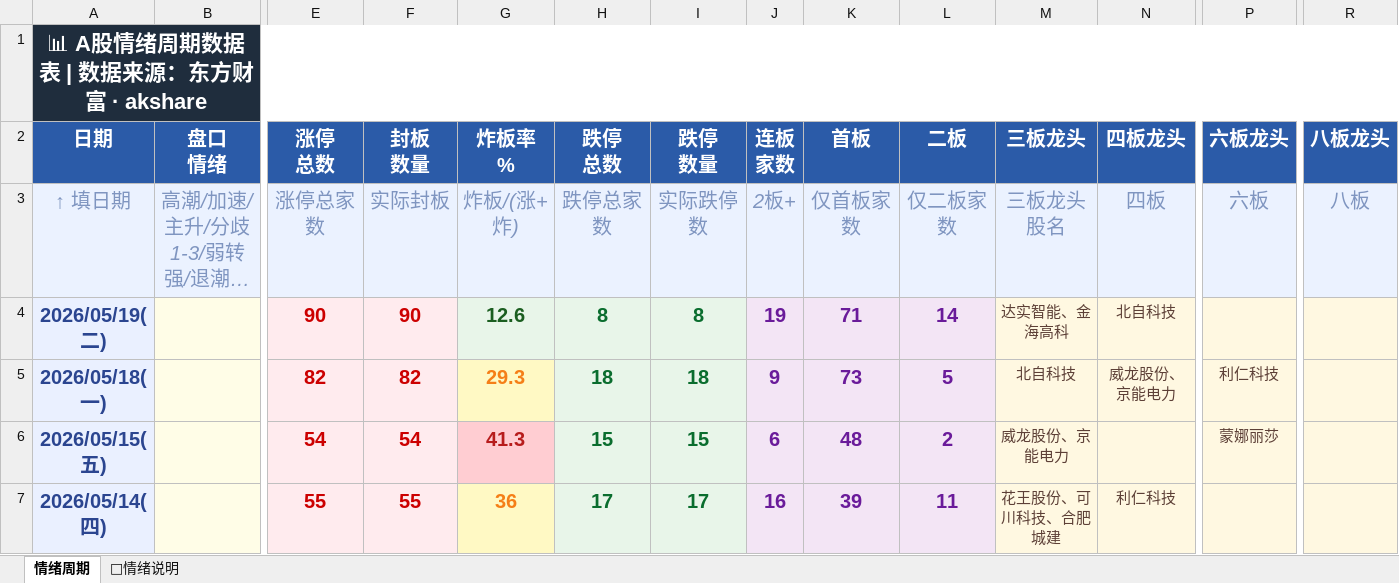
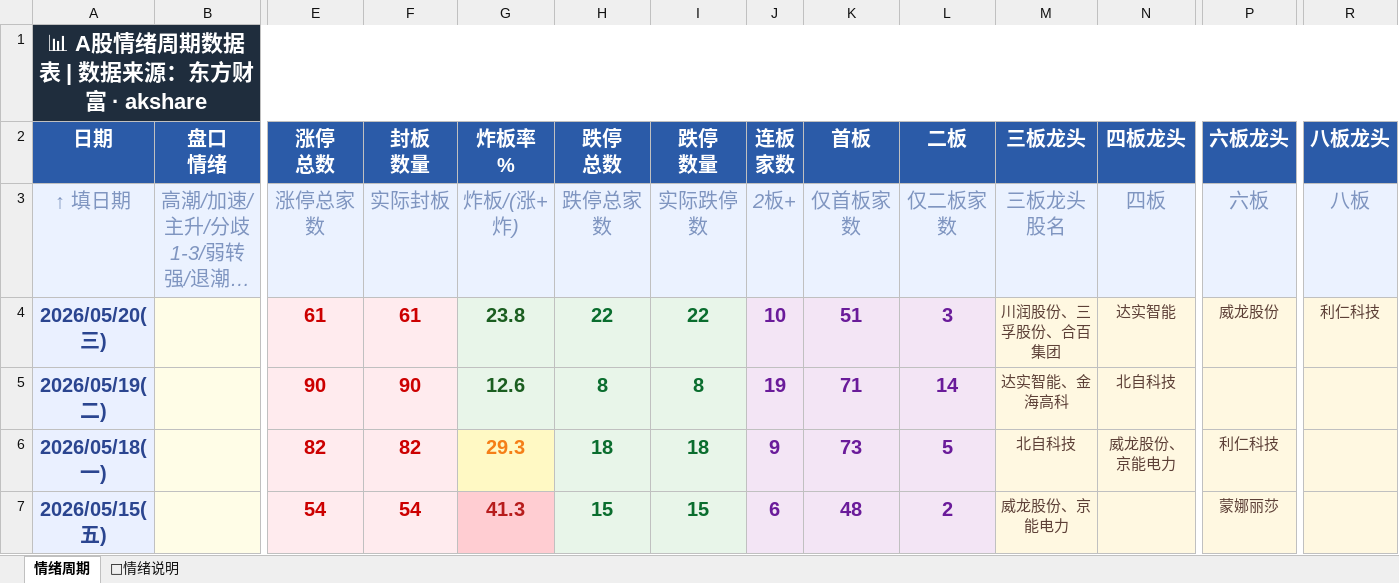
Before and after one commit to Buer97/KHOENIX, an Excel workbook: 情绪周期.xlsx, sheet 情绪周期, drawn as a sheet; only a part is shown, gaps mark what is left out; the shorter side is filled out with more unchanged rows; long unchanged cells end in …; values as stored, in another font and other column widths than the file's, no borders; rows hold the shown columns only; the diff names each change by its address in the sheet, - before the commit and + after, or states it on an @@ line.

```diff
--- a/情绪周期.xlsx (sheet 情绪周期)
+++ b/情绪周期.xlsx (sheet 情绪周期)
+row 4: 2026/05/20(三) |  | 61 | 61 | 23.8 | 22 | 22 | 10 | 51 | 3 | 川润股份、三孚股份、合百集团 | 达实智能 | 威龙股份 | 利仁科技
```
